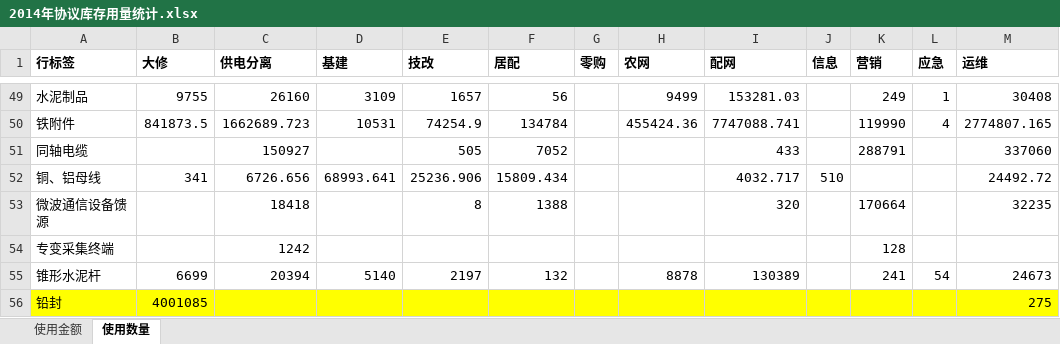
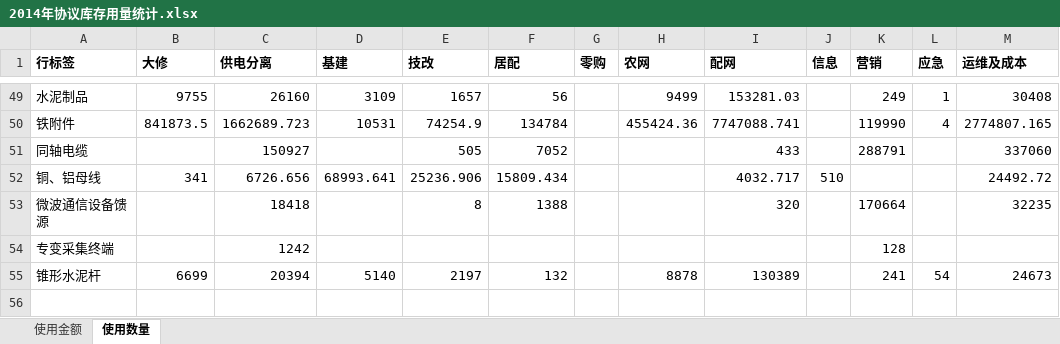
Before and after one commit to RobinChen121/Python-Practices, an Excel workbook: Chonqqing Power Grid/data-files/2014年协议库存用量统计.xlsx, sheet 使用数量, drawn as a sheet; only a part is shown, gaps mark what is left out; values as stored, in another font and other column widths than the file's, no borders; the diff names each change by its address in the sheet, - before the commit and + after, or states it on an @@ line.

```diff
--- a/Chonqqing Power Grid/data-files/2014年协议库存用量统计.xlsx (sheet 使用数量)
+++ b/Chonqqing Power Grid/data-files/2014年协议库存用量统计.xlsx (sheet 使用数量)
-M1: 运维
+M1: 运维及成本
-row 56: 铅封 | 4001085 |  |  |  |  |  |  |  |  |  |  | 275
```
Also changed, not shown: sheet 使用金额, Chonqqing Power Grid/data-files/14-18年电商数据（金额、数量）.xlsx, Chonqqing Power Grid/data-files/2016年协议库存用量统计.xlsx, 42 other files.
